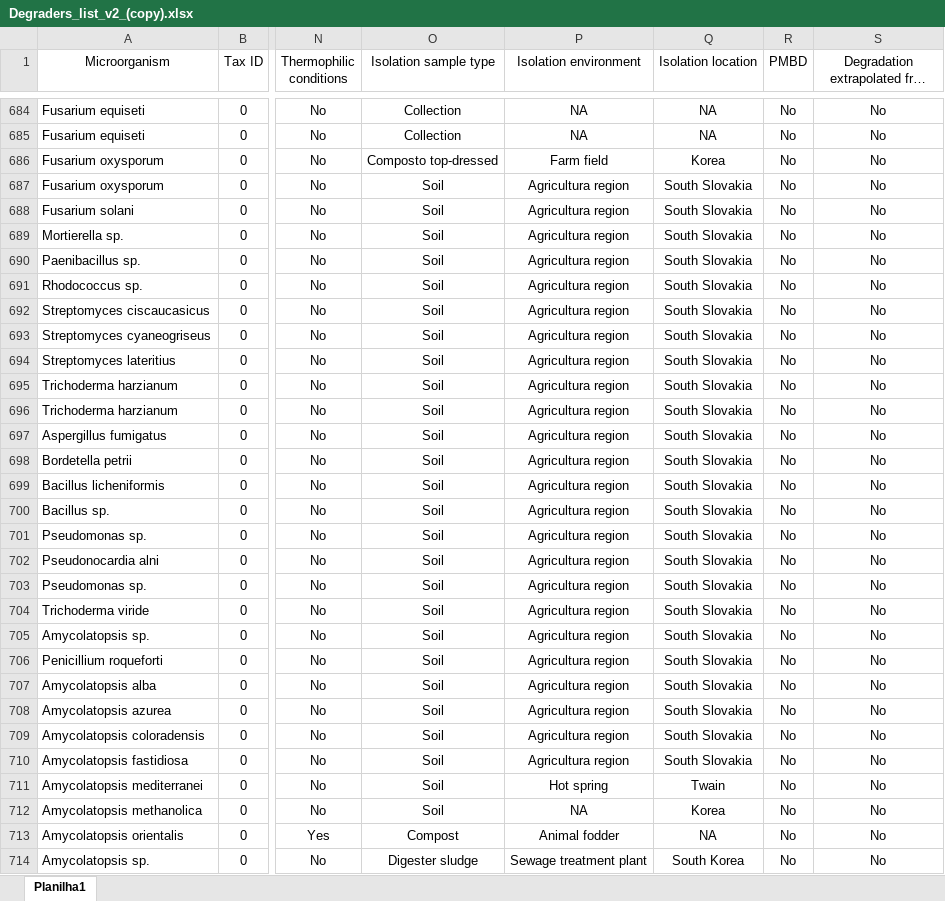
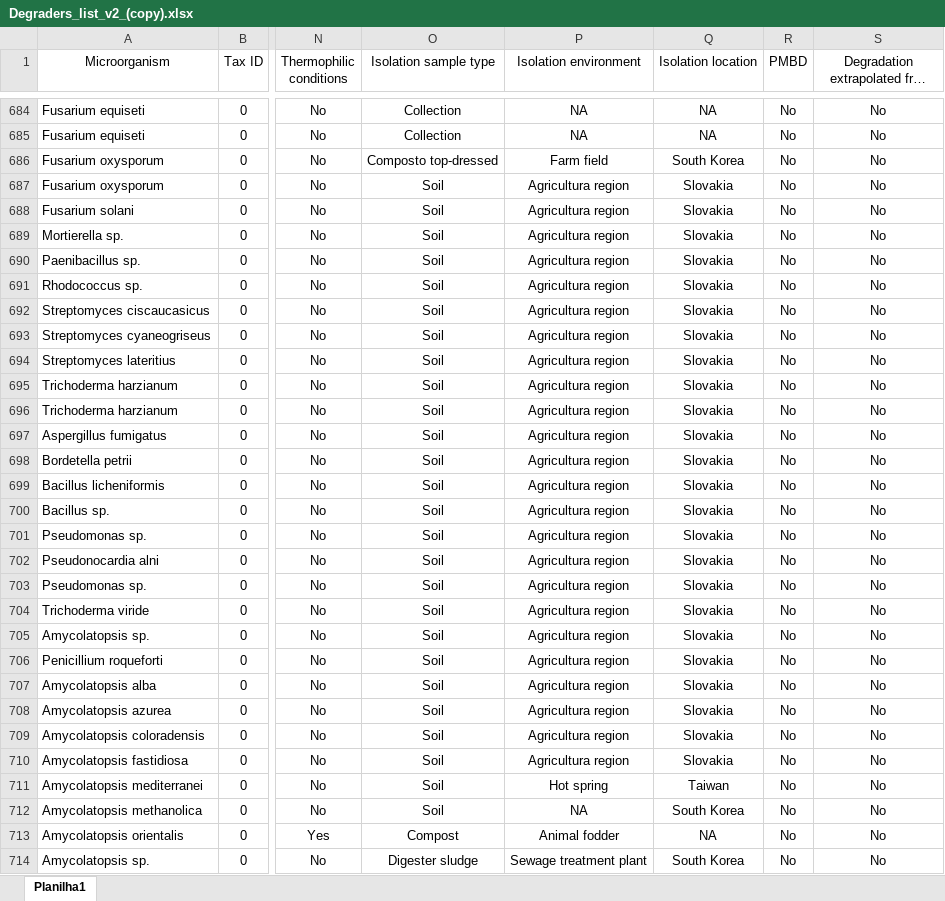
Before and after one commit to VictorGambarini/PlasticDegradersTree, an Excel workbook: Degraders_list_v2_(copy).xlsx, sheet Planilha1, drawn as a sheet; only a part is shown, gaps mark what is left out; long unchanged cells end in …; values as stored, in another font and other column widths than the file's, no borders; the diff covers the shown part only; the diff names each change by its address in the sheet, - before the commit and + after, or states it on an @@ line.

```diff
--- a/Degraders_list_v2_(copy).xlsx (sheet Planilha1)
+++ b/Degraders_list_v2_(copy).xlsx (sheet Planilha1)
-Q686 (Isolation location): Korea
+Q686 (Isolation location): South Korea
-Q687:Q710 (Isolation location): South Slovakia
+Q687:Q710 (Isolation location): Slovakia
-Q711 (Isolation location): Twain
+Q711 (Isolation location): Taiwan
-Q712 (Isolation location): Korea
+Q712 (Isolation location): South Korea
```
Also changed, not shown: 84 edited cells elsewhere in this sheet.
